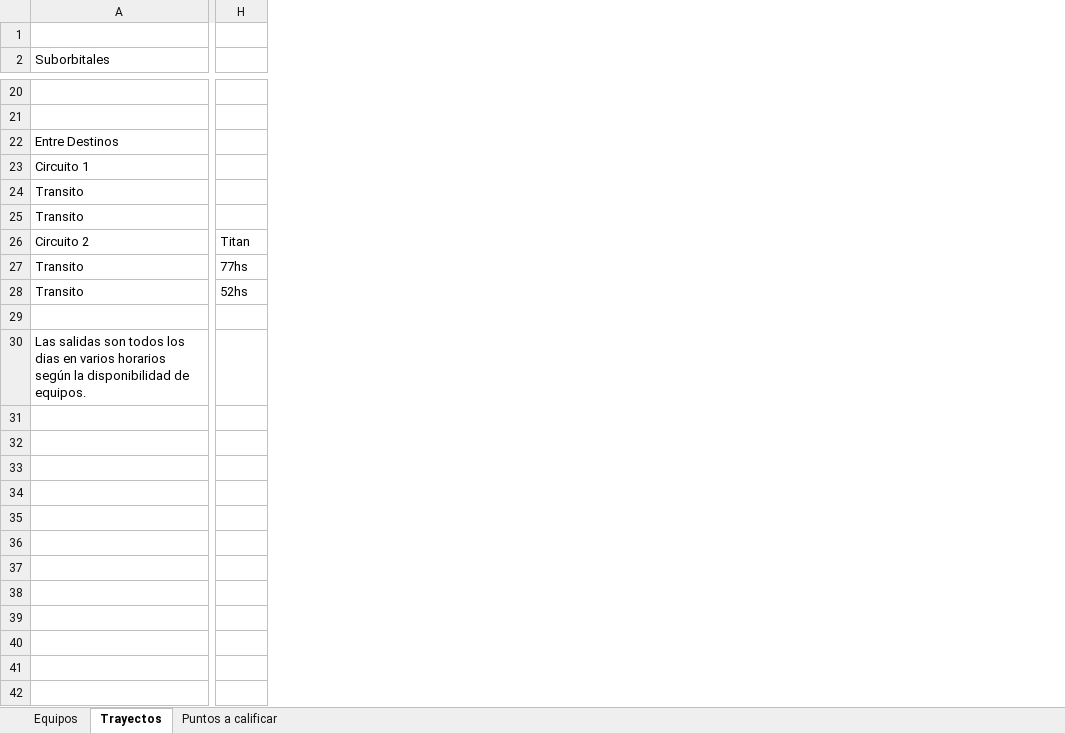
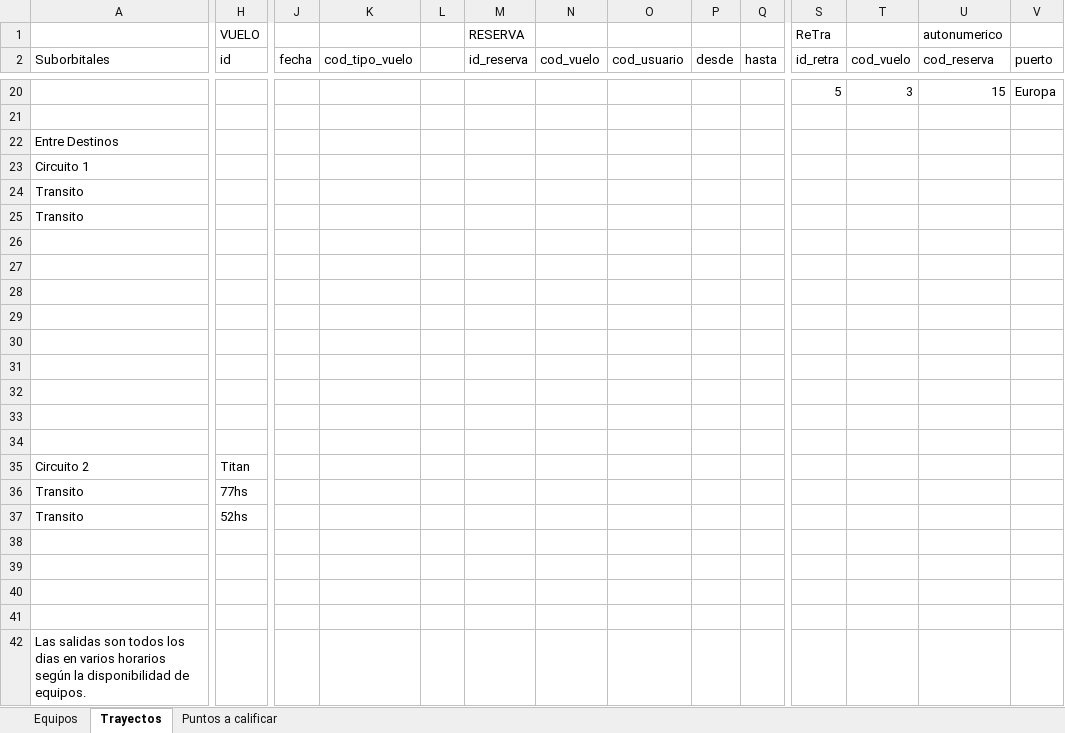
Before and after one commit to martinmen/tpFinalPW02, an Excel workbook: EquiposYVuelos.xlsx, sheet Trayectos, drawn as a sheet; only a part is shown, gaps mark what is left out; values as stored, in another font and other column widths than the file's, no cell formats; addresses are those after the commit; rows hold the shown columns only; the diff covers the shown part only; the diff names each change by its address in the sheet, - before the commit and + after, or states it on an @@ line.

Commit message:
querys, bdd, cambios en tabla y peticiones ajax para tipo_vuelo

```diff
--- a/EquiposYVuelos.xlsx (sheet Trayectos)
+++ b/EquiposYVuelos.xlsx (sheet Trayectos)
+column J (fecha), empty
+column K (cod_tipo_vuelo), empty
+column L, empty
+column M (id_reserva), row 1: RESERVA
+column N (cod_vuelo), empty
+column O (cod_usuario), empty
+column P (desde), empty
+column Q (hasta), empty
+column S (id_retra), row 1: ReTra; row 20: 5
+column T (cod_vuelo), row 20: 3
+column U (cod_reserva), row 1: autonumerico; row 20: 15
+column V (puerto), row 20: Europa
-row 1: (empty)
+row 1:  | VUELO |  |  |  | RESERVA |  |  |  |  | ReTra |  | autonumerico
-H2: (empty)
+H2: id
-row 20: (empty)
+row 20:  |  |  |  |  |  |  |  |  |  | 5 | 3 | 15 | Europa
+row 26: (empty)
+row 27: (empty)
+row 28: (empty)
+row 29: (empty)
+row 30: (empty)
+row 31: (empty)
+row 32: (empty)
+row 33: (empty)
+row 34: (empty)
+row 39: (empty)
+row 40: (empty)
+row 41: (empty)
+A42:E42 merged
```
Also changed, not shown: 5 added rows, 5 removed rows, 1 added column and 14 edited cells elsewhere in this sheet, sheet Equipos, cell formats, 6 other files.
